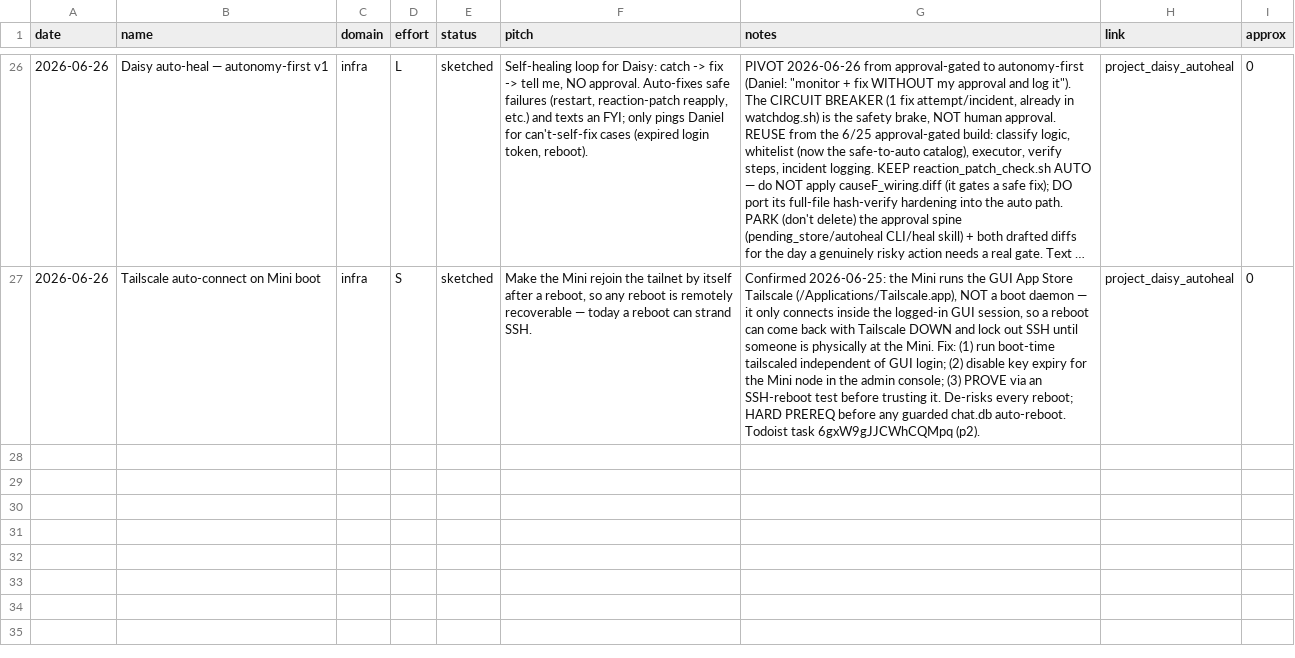
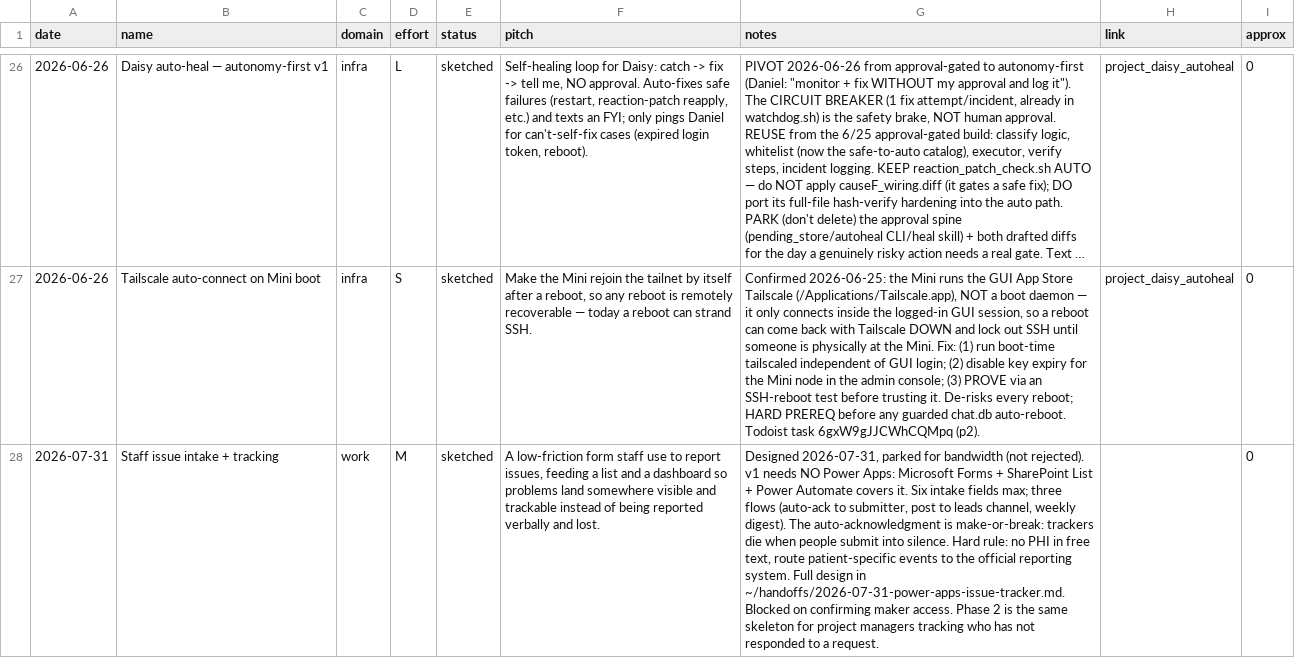
Before and after one commit to danielwhwang/daisy-changelog-f7125f, a TSV file: ideas.tsv, drawn as a sheet; only a part is shown, gaps mark what is left out; long unchanged cells end in …; the diff names each change by its address in the sheet, - before the commit and + after, or states it on an @@ line.

Commit message:
Add idea: Staff issue intake + tracking (work, sketched)

```diff
--- a/ideas.tsv
+++ b/ideas.tsv
+row 28: 2026-07-31 | Staff issue intake + tracking | work | M | sketched | A low-friction form staff use to report issues, feeding a list and a dashboard so problems land somewhere visible and trackable instead of being reported verbally and lost. | Designed 2026-07-31, parked for bandwidth (not rejected). v1 needs NO Power Apps: Microsoft Forms + SharePoint List + Power Automate covers it. Six intake fields max; three flows (auto-ack to submitter, post to leads channel, weekly digest). The auto-acknowledgment is make-or-break: trackers die when people submit into silence. Hard rule: no PHI in free text, route patient-specific events to the official reporting system. Full design in ~/handoffs/2026-07-31-power-apps-issue-tracker.md. Blocked on confirming maker access. Phase 2 is the same skeleton for project managers tracking who has not responded to a request. |  | 0
```
Also changed, not shown: 2 other files.
